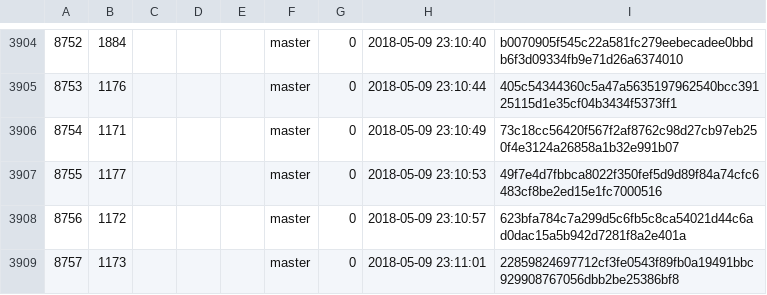
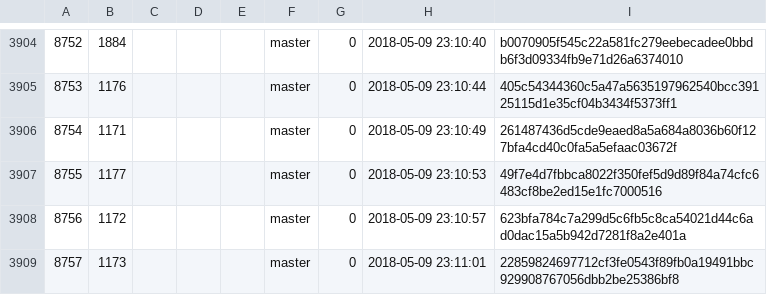
Before and after one commit to cppan/database, a CSV file: ProjectVersions.csv, drawn as a sheet; only a part is shown, gaps mark what is left out.

```diff
--- a/ProjectVersions.csv
+++ b/ProjectVersions.csv
@@ -3905,3 +3905,3 @@
 8753;1176;;;;master;0;2018-05-09 23:10:44;405c54344360c5a47a5635197962540bcc39125115d1e35cf04b3434f5373ff1
-8754;1171;;;;master;0;2018-05-09 23:10:49;73c18cc56420f567f2af8762c98d27cb97eb250f4e3124a26858a1b32e991b07
+8754;1171;;;;master;0;2018-05-09 23:10:49;261487436d5cde9eaed8a5a684a8036b60f127bfa4cd40c0fa5a5efaac03672f
 8755;1177;;;;master;0;2018-05-09 23:10:53;49f7e4d7fbbca8022f350fef5d9d89f84a74cfc6483cf8be2ed15e1fc7000516
```
Also changed, not shown: 1 other file.
